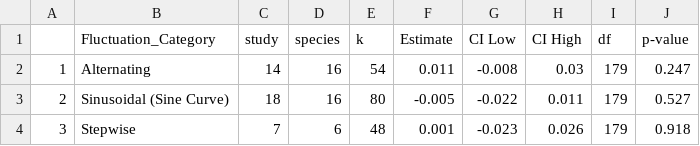
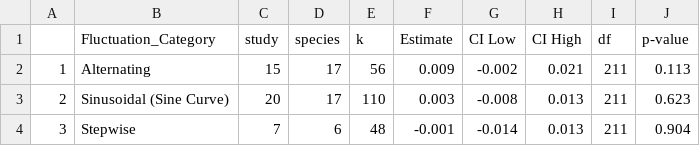
Before and after one commit to daniel1noble/plasticity_fluc_meta, a CSV file: output/tables/Raw_Fluctuation_Type.csv, drawn as a sheet.

```diff
--- a/output/tables/Raw_Fluctuation_Type.csv
+++ b/output/tables/Raw_Fluctuation_Type.csv
@@ -1,4 +1,4 @@
 "","Fluctuation_Category","study","species","k","Estimate","CI Low","CI High","df","p-value"
-"1","Alternating",14,16,54,0.011,-0.008,0.03,179,0.247
-"2","Sinusoidal (Sine Curve)",18,16,80,-0.005,-0.022,0.011,179,0.527
-"3","Stepwise",7,6,48,0.001,-0.023,0.026,179,0.918
+"1","Alternating",15,17,56,0.009,-0.002,0.021,211,0.113
+"2","Sinusoidal (Sine Curve)",20,17,110,0.003,-0.008,0.013,211,0.623
+"3","Stepwise",7,6,48,-0.001,-0.014,0.013,211,0.904
```
Also changed, not shown: output/tables/Raw_Individual_Fluctuation_Type.csv, output/tables/Raw_Specific_Trait.csv, 9 other files.
